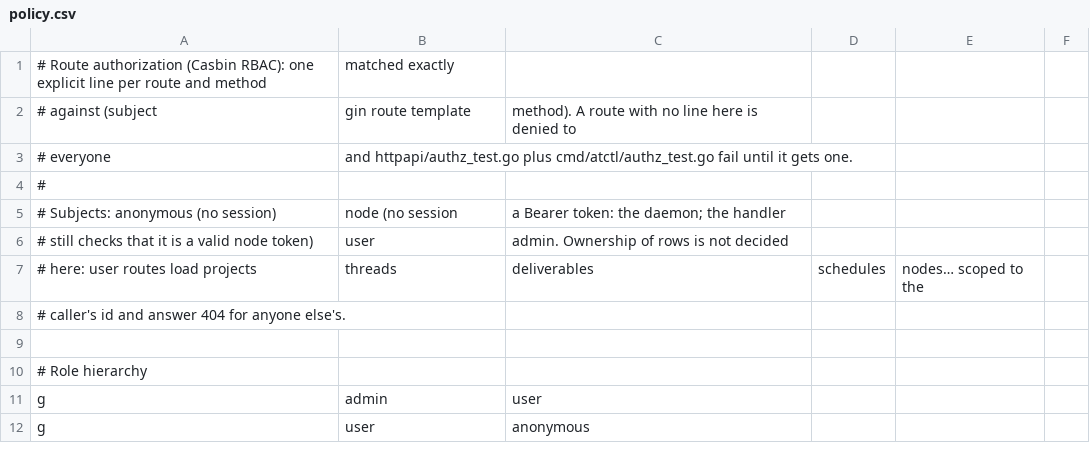
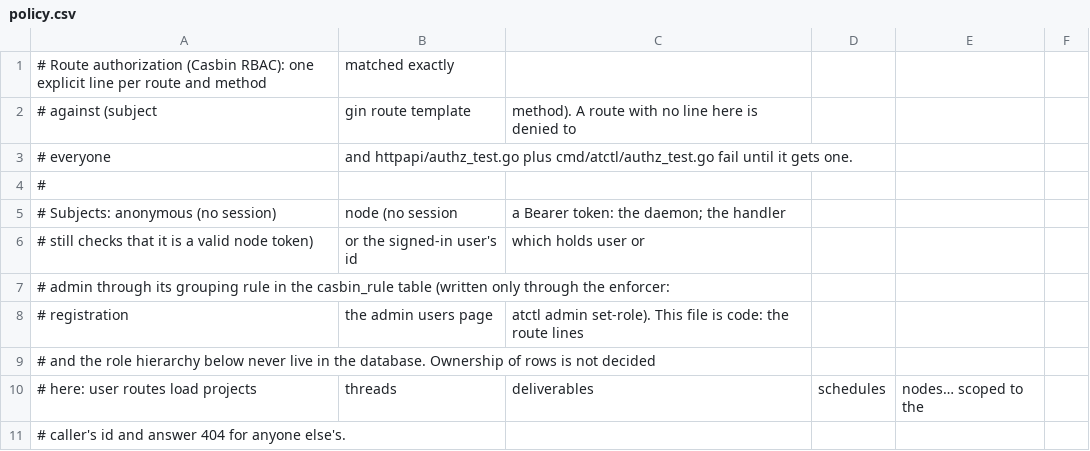
Before and after one commit to touwaeriol/agent-teams, a CSV file: server/internal/httpapi/authz/policy.csv, drawn as a sheet; only a part is shown; the shorter side is filled out with more unchanged rows.

```diff
--- a/server/internal/httpapi/authz/policy.csv
+++ b/server/internal/httpapi/authz/policy.csv
@@ -5,3 +5,6 @@
 # Subjects: anonymous (no session), node (no session, a Bearer token: the daemon; the handler
-# still checks that it is a valid node token), user, admin. Ownership of rows is not decided
+# still checks that it is a valid node token), or the signed-in user's id, which holds user or
+# admin through its grouping rule in the casbin_rule table (written only through the enforcer:
+# registration, the admin users page, atctl admin set-role). This file is code: the route lines
+# and the role hierarchy below never live in the database. Ownership of rows is not decided
 # here: user routes load projects, threads, deliverables, schedules, nodes… scoped to the
```
Also changed, not shown: 28 other files.
